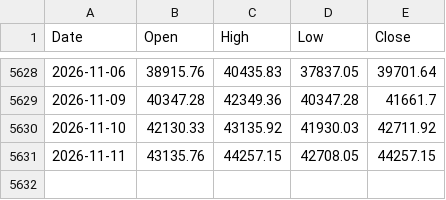
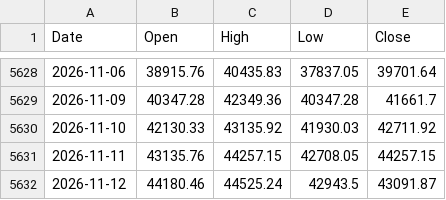
Before and after one commit to yopoyuan-star/Z-score, a CSV file: data/taiex.csv, drawn as a sheet; only a part is shown, gaps mark what is left out; the diff names each change by its address in the sheet, - before the commit and + after, or states it on an @@ line.

```diff
--- a/data/taiex.csv
+++ b/data/taiex.csv
+row 5632: 2026-11-12 | 44180.46 | 44525.24 | 42943.5 | 43091.87
```
Also changed, not shown: docs/zscore_output.csv, 1 other file.
